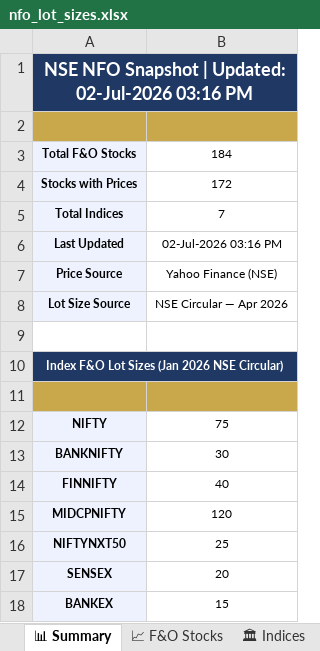
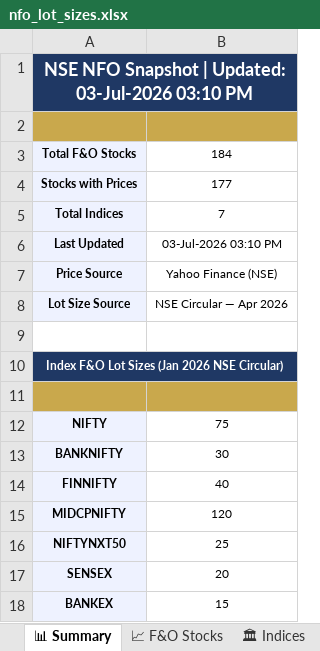
Before and after one commit to spurandhar0/nfo-lot-size-tracker, an Excel workbook: data/nfo_lot_sizes.xlsx, sheet 📊 Summary, drawn as a sheet; values as stored, in another font and other column widths than the file's, no borders; the diff names each change by its address in the sheet, - before the commit and + after, or states it on an @@ line.

```diff
--- a/data/nfo_lot_sizes.xlsx (sheet 📊 Summary)
+++ b/data/nfo_lot_sizes.xlsx (sheet 📊 Summary)
-A1: …| Updated: 02-Jul-2026 03:16 PM
+A1: …| Updated: 03-Jul-2026 03:10 PM
-B4: 172
+B4: 177
-B6: 02-Jul-2026 03:16 PM
+B6: 03-Jul-2026 03:10 PM
```
Also changed, not shown: sheet 📈 F&O Stocks, sheet 📋 Change Log, sheet 🏛 Indices, 1 other file.
